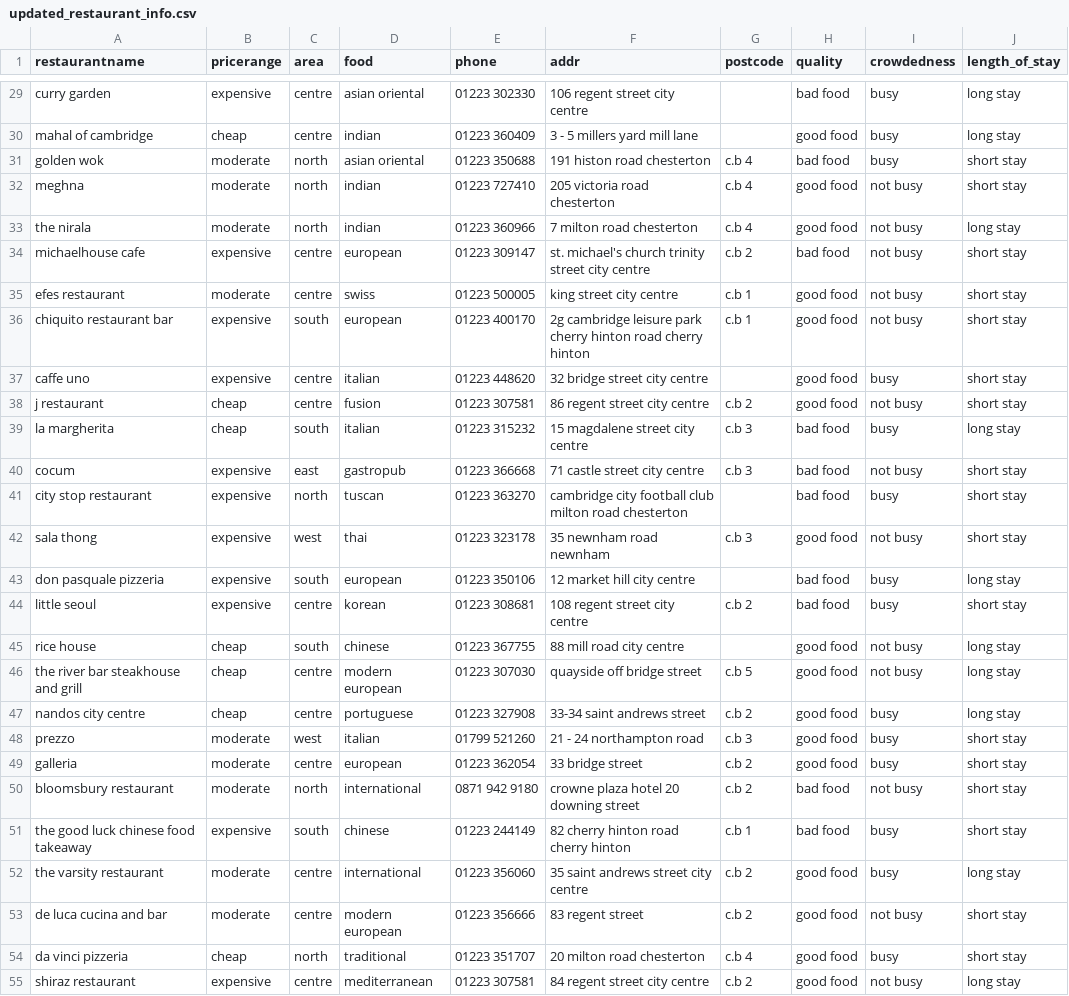
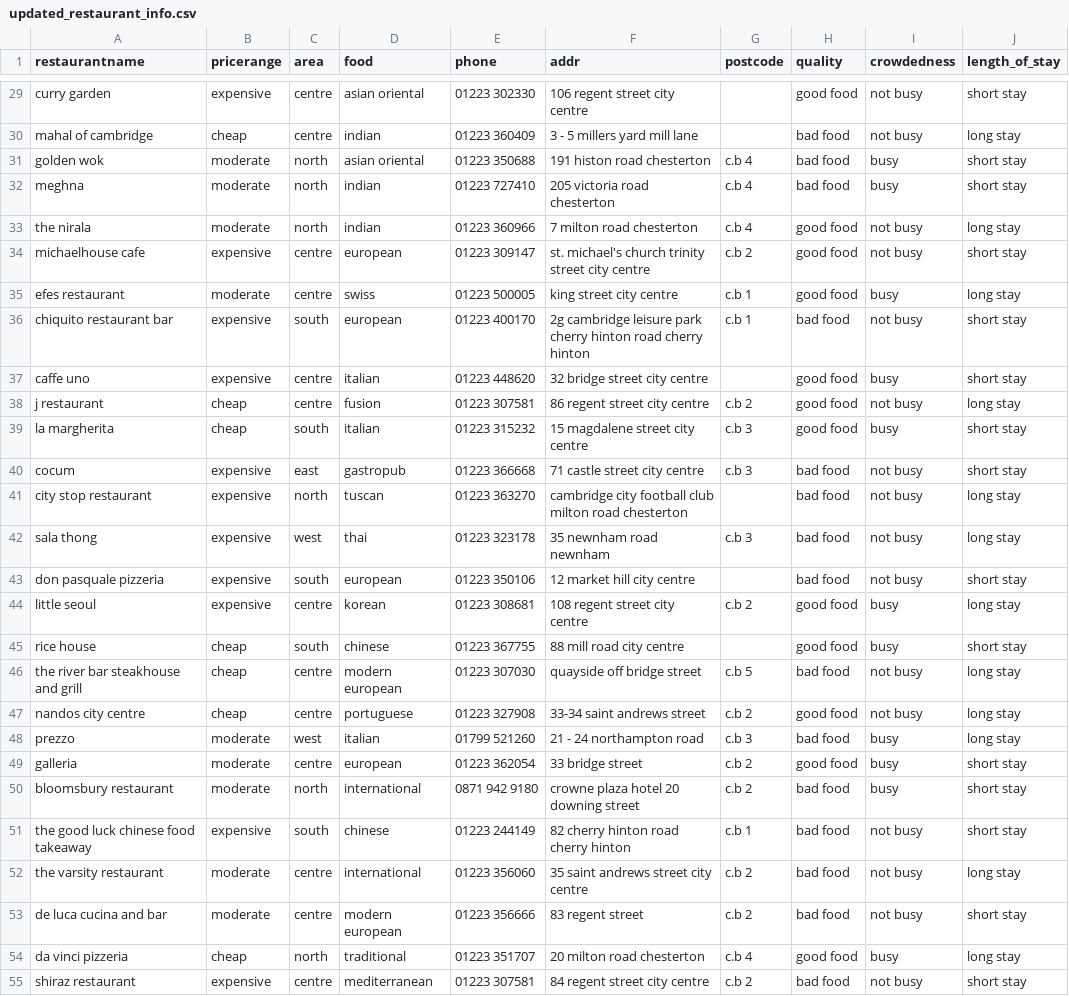
Before and after one commit to JungCesar/INFOMAIR, a CSV file: data/updated_restaurant_info.csv, drawn as a sheet; only a part is shown, gaps mark what is left out; the diff covers the shown part only; the diff names each change by its address in the sheet, - before the commit and + after, or states it on an @@ line.

```diff
--- a/data/updated_restaurant_info.csv
+++ b/data/updated_restaurant_info.csv
-H29 (quality): bad food
+H29 (quality): good food
-I29:I30 (crowdedness): busy
+I29:I30 (crowdedness): not busy
-J29 (length_of_stay): long stay
+J29 (length_of_stay): short stay
-H30 (quality): good food
+H30 (quality): bad food
-H32 (quality): good food
+H32 (quality): bad food
-I32 (crowdedness): not busy
+I32 (crowdedness): busy
-H34 (quality): bad food
+H34 (quality): good food
-I35 (crowdedness): not busy
+I35 (crowdedness): busy
-J35 (length_of_stay): short stay
+J35 (length_of_stay): long stay
-H36 (quality): good food
+H36 (quality): bad food
-J38 (length_of_stay): short stay
+J38 (length_of_stay): long stay
-H39 (quality): bad food
+H39 (quality): good food
-J39 (length_of_stay): long stay
+J39 (length_of_stay): short stay
-I41 (crowdedness): busy
+I41 (crowdedness): not busy
-J41:J42 (length_of_stay): short stay
+J41:J42 (length_of_stay): long stay
-H42 (quality): good food
+H42 (quality): bad food
-I43 (crowdedness): busy
+I43 (crowdedness): not busy
-J43 (length_of_stay): long stay
+J43 (length_of_stay): short stay
-H44 (quality): bad food
+H44 (quality): good food
-J44 (length_of_stay): short stay
+J44 (length_of_stay): long stay
-I45 (crowdedness): not busy
+I45 (crowdedness): busy
-J45 (length_of_stay): long stay
+J45 (length_of_stay): short stay
-H46 (quality): good food
+H46 (quality): bad food
-I47 (crowdedness): busy
+I47 (crowdedness): not busy
-H48 (quality): good food
+H48 (quality): bad food
-J48 (length_of_stay): short stay
+J48 (length_of_stay): long stay
-I50 (crowdedness): not busy
+I50 (crowdedness): busy
-I51:I52 (crowdedness): busy
+I51:I52 (crowdedness): not busy
-H52:H53 (quality): good food
+H52:H53 (quality): bad food
-J54 (length_of_stay): short stay
+J54 (length_of_stay): long stay
-H55 (quality): good food
+H55 (quality): bad food
-J55 (length_of_stay): long stay
+J55 (length_of_stay): short stay
```
Also changed, not shown: 122 edited cells elsewhere in this file, 2 other files.
